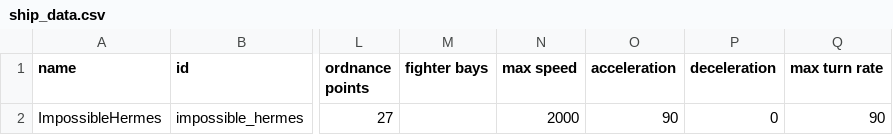
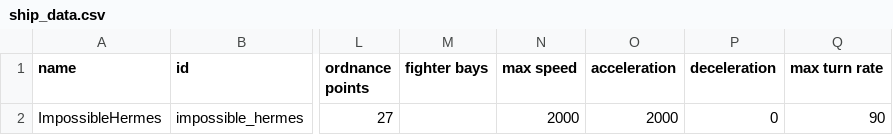
Before and after one commit to santomon/starsector-impossible-game, a CSV file: data/hulls/ship_data.csv, drawn as a sheet; only a part is shown, gaps mark what is left out; the diff names each change by its address in the sheet, - before the commit and + after, or states it on an @@ line.

```diff
--- a/data/hulls/ship_data.csv
+++ b/data/hulls/ship_data.csv
-O2 (acceleration): 90
+O2 (acceleration): 2000
```
Also changed, not shown: 1 other file.
